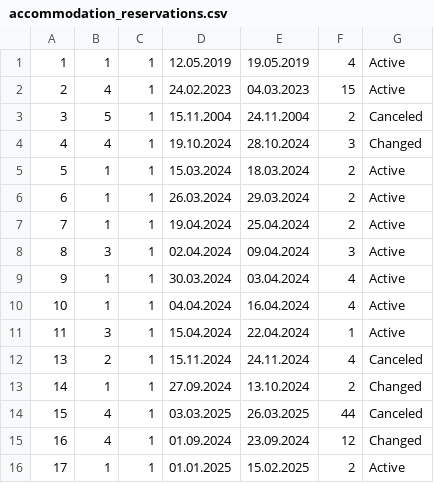
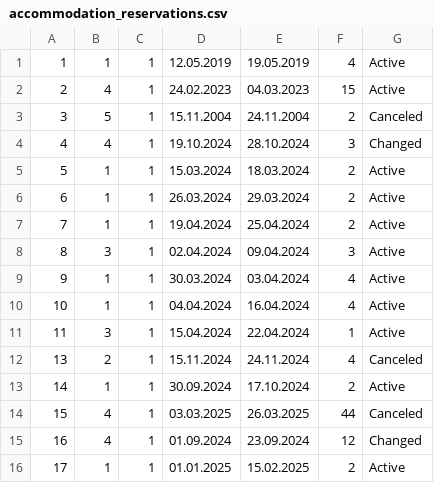
Before and after one commit to kzi-nastava/sims-ra-2024-group-6-team-a, a CSV file: Resources/Data/accommodation_reservations.csv, drawn as a sheet.

```diff
--- a/Resources/Data/accommodation_reservations.csv
+++ b/Resources/Data/accommodation_reservations.csv
@@ -12,3 +12,3 @@
 13|2|1|15.11.2024|24.11.2024|4|Canceled
-14|1|1|27.09.2024|13.10.2024|2|Changed
+14|1|1|30.09.2024|17.10.2024|2|Active
 15|4|1|03.03.2025|26.03.2025|44|Canceled
```
Also changed, not shown: 7 other files.
